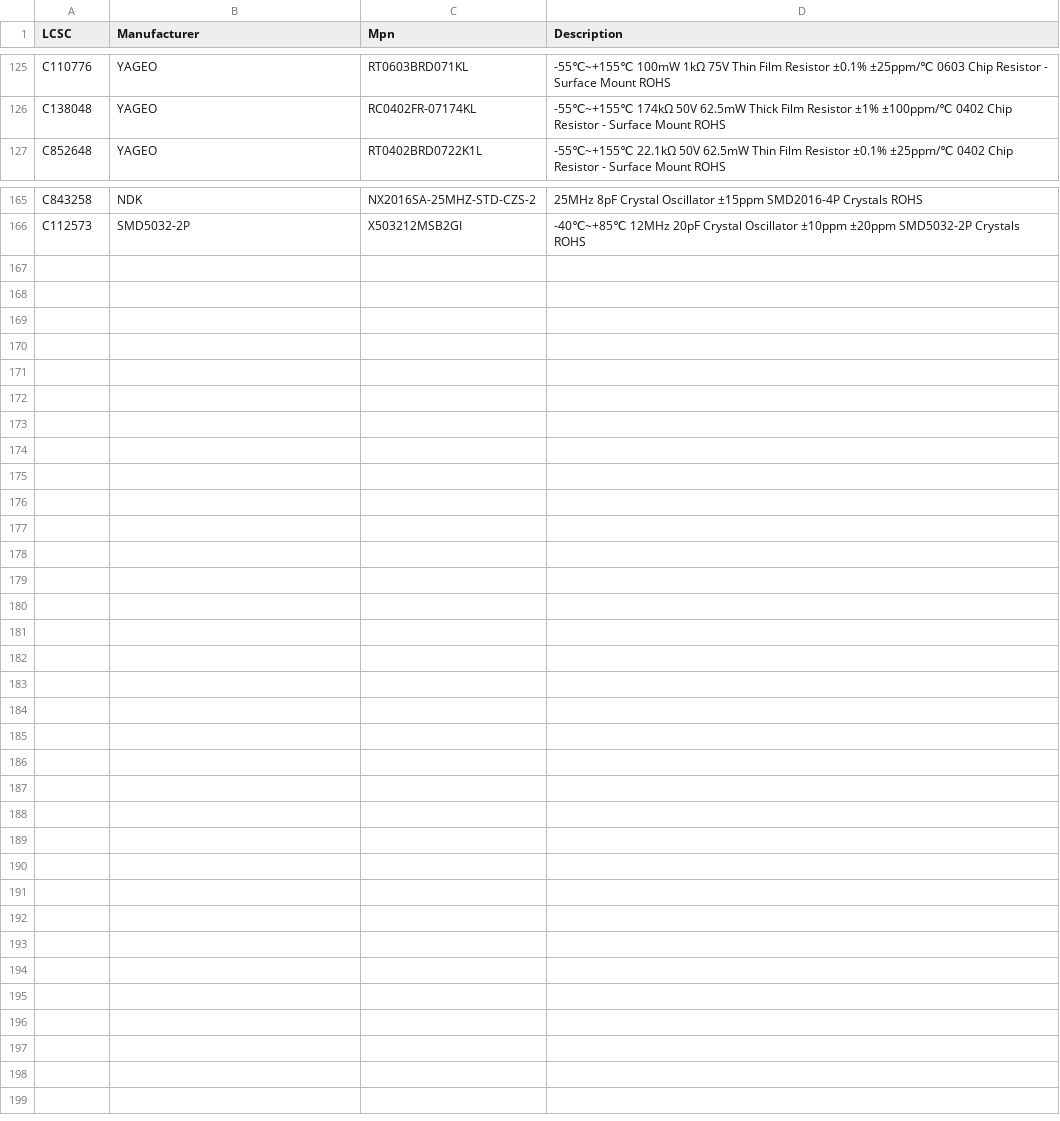
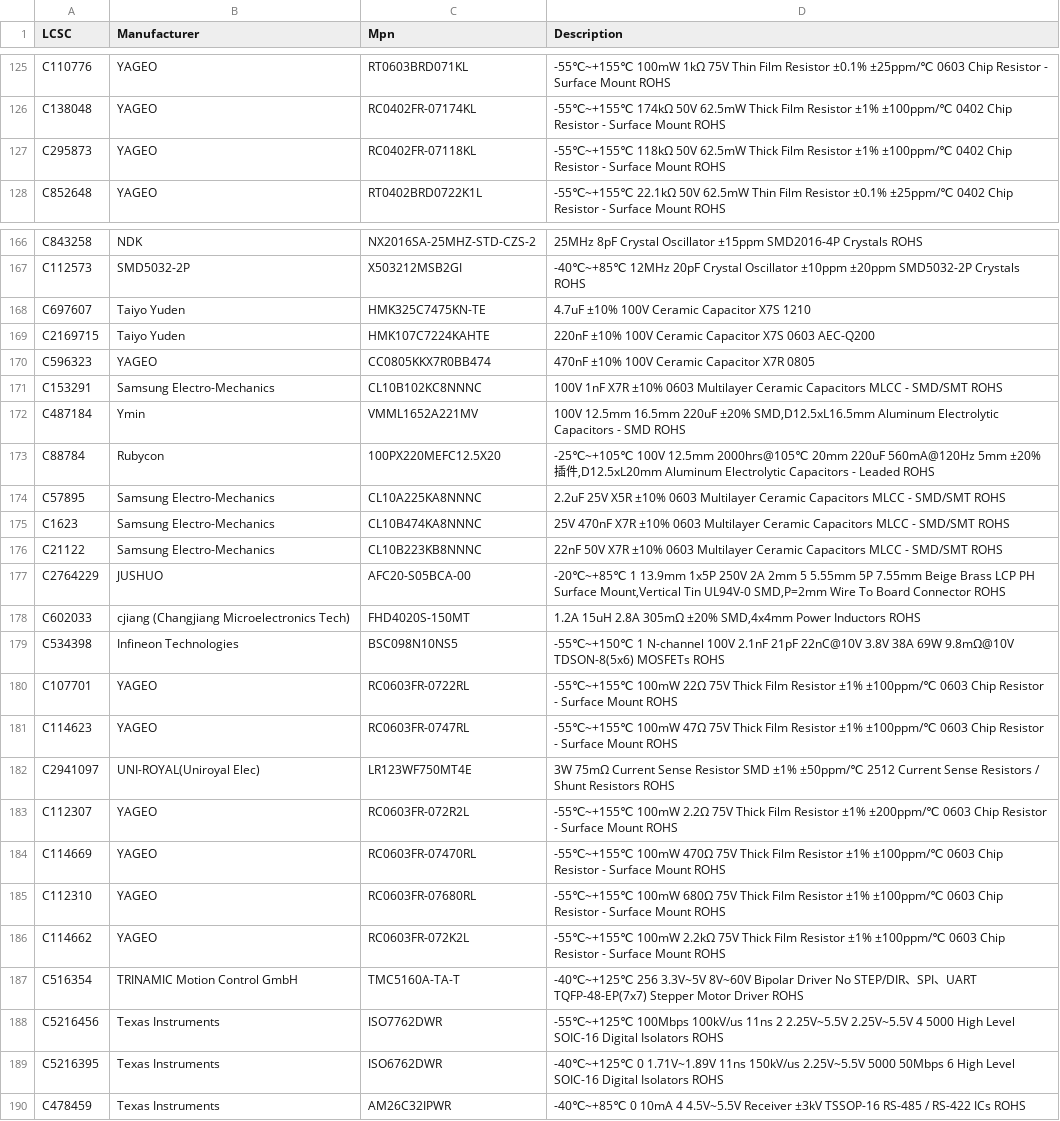
Before and after one commit to MakerPnP/makerpnp-control-board, a CSV file: parts.csv, drawn as a sheet; only a part is shown, gaps mark what is left out; the diff names each change by its address in the sheet, - before the commit and + after, or states it on an @@ line.

```diff
--- a/parts.csv
+++ b/parts.csv
+row 127: C295873 | YAGEO | RC0402FR-07118KL | -55℃~+155℃ 118kΩ 50V 62.5mW Thick Film Resistor ±1% ±100ppm/℃ 0402 Chip Resistor - Surface Mount ROHS
+row 168: C697607 | Taiyo Yuden | HMK325C7475KN-TE | 4.7uF ±10% 100V Ceramic Capacitor X7S 1210
+row 169: C2169715 | Taiyo Yuden | HMK107C7224KAHTE | 220nF ±10% 100V Ceramic Capacitor X7S 0603 AEC-Q200
+row 170: C596323 | YAGEO | CC0805KKX7R0BB474 | 470nF ±10% 100V Ceramic Capacitor X7R 0805
+row 171: C153291 | Samsung Electro-Mechanics | CL10B102KC8NNNC | 100V 1nF X7R ±10% 0603 Multilayer Ceramic Capacitors MLCC - SMD/SMT ROHS
+row 172: C487184 | Ymin | VMML1652A221MV | 100V 12.5mm 16.5mm 220uF ±20% SMD,D12.5xL16.5mm Aluminum Electrolytic Capacitors - SMD ROHS
+row 173: C88784 | Rubycon | 100PX220MEFC12.5X20 | -25℃~+105℃ 100V 12.5mm 2000hrs@105℃ 20mm 220uF 560mA@120Hz 5mm ±20% 插件,D12.5xL20mm Aluminum Electrolytic Capacitors - Leaded ROHS
+row 174: C57895 | Samsung Electro-Mechanics | CL10A225KA8NNNC | 2.2uF 25V X5R ±10% 0603 Multilayer Ceramic Capacitors MLCC - SMD/SMT ROHS
+row 175: C1623 | Samsung Electro-Mechanics | CL10B474KA8NNNC | 25V 470nF X7R ±10% 0603 Multilayer Ceramic Capacitors MLCC - SMD/SMT ROHS
+row 176: C21122 | Samsung Electro-Mechanics | CL10B223KB8NNNC | 22nF 50V X7R ±10% 0603 Multilayer Ceramic Capacitors MLCC - SMD/SMT ROHS
+row 177: C2764229 | JUSHUO | AFC20-S05BCA-00 | -20℃~+85℃ 1 13.9mm 1x5P 250V 2A 2mm 5 5.55mm 5P 7.55mm Beige Brass LCP PH Surface Mount,Vertical Tin UL94V-0 SMD,P=2mm Wire To Board Connector ROHS
+row 178: C602033 | cjiang (Changjiang Microelectronics Tech) | FHD4020S-150MT | 1.2A 15uH 2.8A 305mΩ ±20% SMD,4x4mm Power Inductors ROHS
+row 179: C534398 | Infineon Technologies | BSC098N10NS5 | -55℃~+150℃ 1 N-channel 100V 2.1nF 21pF 22nC@10V 3.8V 38A 69W 9.8mΩ@10V TDSON-8(5x6) MOSFETs ROHS
+row 180: C107701 | YAGEO | RC0603FR-0722RL | -55℃~+155℃ 100mW 22Ω 75V Thick Film Resistor ±1% ±100ppm/℃ 0603 Chip Resistor - Surface Mount ROHS
+row 181: C114623 | YAGEO | RC0603FR-0747RL | -55℃~+155℃ 100mW 47Ω 75V Thick Film Resistor ±1% ±100ppm/℃ 0603 Chip Resistor - Surface Mount ROHS
+row 182: C2941097 | UNI-ROYAL(Uniroyal Elec) | LR123WF750MT4E | 3W 75mΩ Current Sense Resistor SMD ±1% ±50ppm/℃ 2512 Current Sense Resistors / Shunt Resistors ROHS
+row 183: C112307 | YAGEO | RC0603FR-072R2L | -55℃~+155℃ 100mW 2.2Ω 75V Thick Film Resistor ±1% ±200ppm/℃ 0603 Chip Resistor - Surface Mount ROHS
+row 184: C114669 | YAGEO | RC0603FR-07470RL | -55℃~+155℃ 100mW 470Ω 75V Thick Film Resistor ±1% ±100ppm/℃ 0603 Chip Resistor - Surface Mount ROHS
+row 185: C112310 | YAGEO | RC0603FR-07680RL | -55℃~+155℃ 100mW 680Ω 75V Thick Film Resistor ±1% ±100ppm/℃ 0603 Chip Resistor - Surface Mount ROHS
+row 186: C114662 | YAGEO | RC0603FR-072K2L | -55℃~+155℃ 100mW 2.2kΩ 75V Thick Film Resistor ±1% ±100ppm/℃ 0603 Chip Resistor - Surface Mount ROHS
+row 187: C516354 | TRINAMIC Motion Control GmbH | TMC5160A-TA-T | -40℃~+125℃ 256 3.3V~5V 8V~60V Bipolar Driver No STEP/DIR、SPI、UART TQFP-48-EP(7x7) Stepper Motor Driver ROHS
+row 188: C5216456 | Texas Instruments | ISO7762DWR | -55℃~+125℃ 100Mbps 100kV/us 11ns 2 2.25V~5.5V 2.25V~5.5V 4 5000 High Level SOIC-16 Digital Isolators ROHS
+row 189: C5216395 | Texas Instruments | ISO6762DWR | -40℃~+125℃ 0 1.71V~1.89V 11ns 150kV/us 2.25V~5.5V 5000 50Mbps 6 High Level SOIC-16 Digital Isolators ROHS
+row 190: C478459 | Texas Instruments | AM26C32IPWR | -40℃~+85℃ 0 10mA 4 4.5V~5.5V Receiver ±3kV TSSOP-16 RS-485 / RS-422 ICs ROHS
```
Also changed, not shown: PCBs/expansion-stepper1/Export/PCB/MakerPnPControl-stepper1-BOM.csv, PCBs/expansion-stepper1/Export/PCB/MakerPnPControl-stepper1-PnP.csv, 11 other files.
